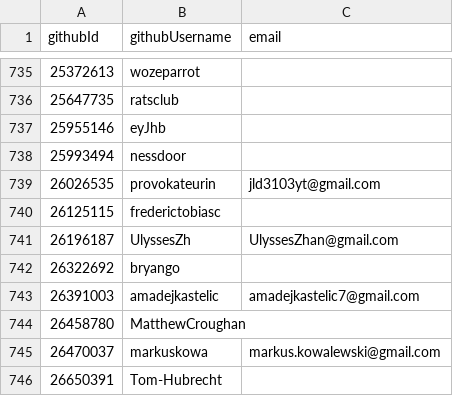
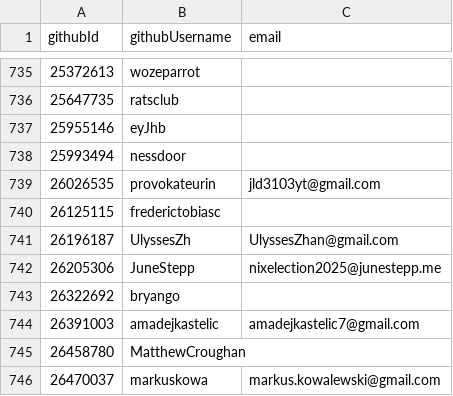
Before and after one commit to niklaskorz/SC-election-2025, a CSV file: eligible.csv, drawn as a sheet; only a part is shown, gaps mark what is left out; the shorter side is filled out with more unchanged rows; the diff names each change by its address in the sheet, - before the commit and + after, or states it on an @@ line.

Commit message:
Add JuneStepp: exception granted

```diff
--- a/eligible.csv
+++ b/eligible.csv
+row 742: 26205306 | JuneStepp | nixelection2025@junestepp.me
```
